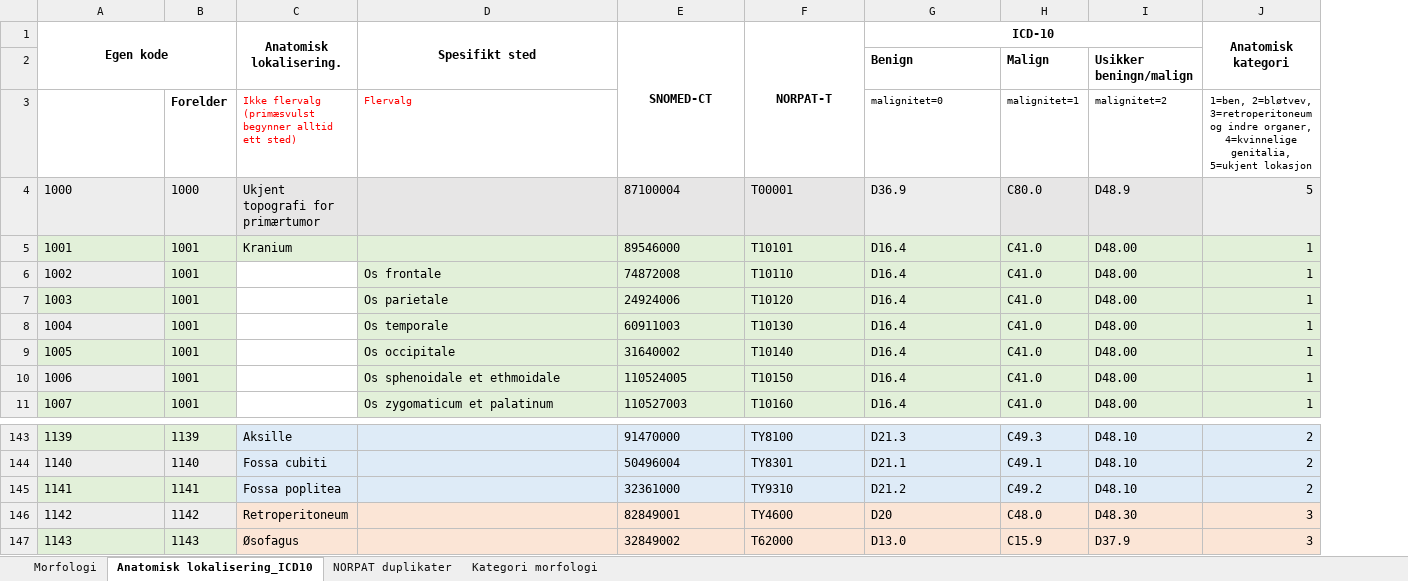
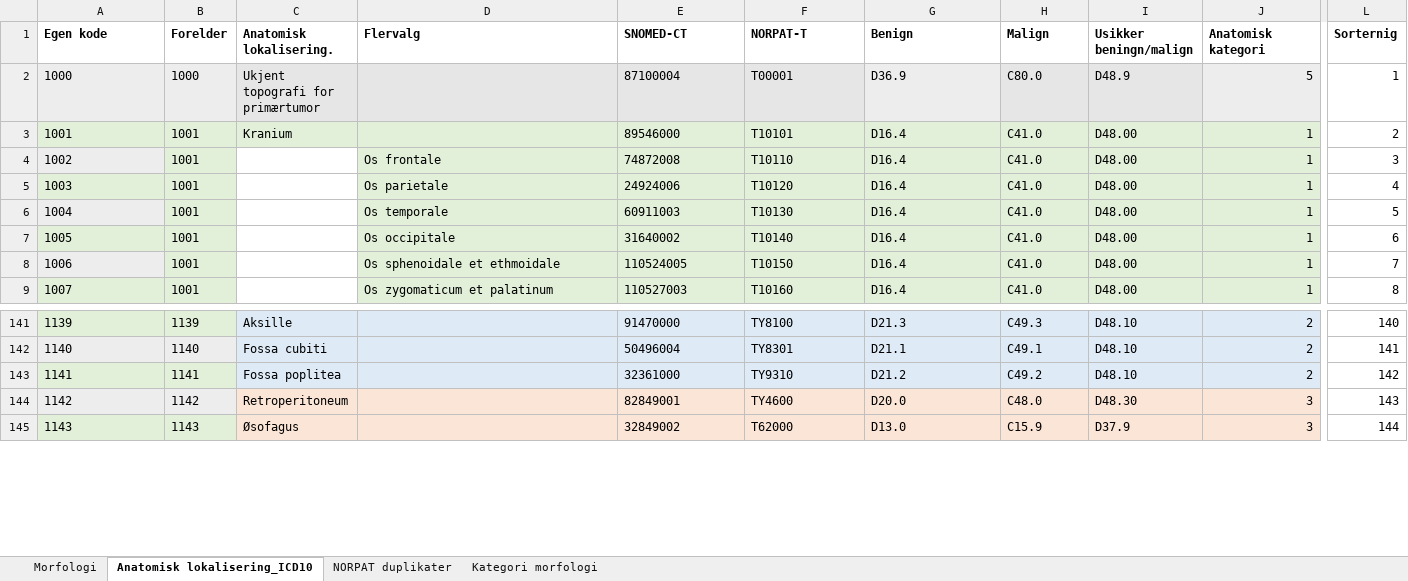
Before and after one commit to ehrforce/knowledge-sarcoma-mapping, an Excel workbook: excel/mapping.xlsx, sheet Anatomisk lokalisering_ICD10, drawn as a sheet; only a part is shown, gaps mark what is left out; values as stored, in another font and other column widths than the file's, no borders; removed rows and columns are numbered as before the commit, all else as after; rows hold the shown columns only; the diff covers the shown part only; the diff names each change by its address in the sheet, - before the commit and + after, or states it on an @@ line.

```diff
--- a/excel/mapping.xlsx (sheet Anatomisk lokalisering_ICD10)
+++ b/excel/mapping.xlsx (sheet Anatomisk lokalisering_ICD10)
+column L (Sorternig), rows 2-9: 1 | 2 | 3 | 4 | 5 | 6 | 7 | 8; rows 141-145: 140 | 141 | 142 | 143 | 144
-A1 alignment: center
+A1 alignment: left
-A1:B2 merged
-B1: (empty)
+B1: Forelder
-C1:G1 alignment: center
+C1:G1 alignment: left
-C1:C2 merged
-D1: Spesifikt sted
+D1: Flervalg
-D1:D2 merged
-E1:E3 merged
-F1:F3 merged
-G1: ICD-10
+G1: Benign
-G1:I1 merged
-H1: (empty)
+H1: Malign
-I1: (empty)
+I1: Usikker beningn/malign
-J1 alignment: center
+J1 alignment: left
-J1:J2 merged
-row 2:  |  |  |  |  |  | Benign | Malign | Usikker beningn/malign
-row 3:  | Forelder | Ikke flervalg (primæsvulst begynner alltid ett sted) | Flervalg |  |  | malignitet=0 | malignitet=1 | malignitet=2 | 1=ben, 2=bløtvev, 3=retroperitoneum og indre organer, 4=kvinnelige genitalia, 5=ukjent lokasjon
-G144 (Benign): D20
+G144 (Benign): D20.0
```
Also changed, not shown: merged cells elsewhere in this sheet, 8 other files.
